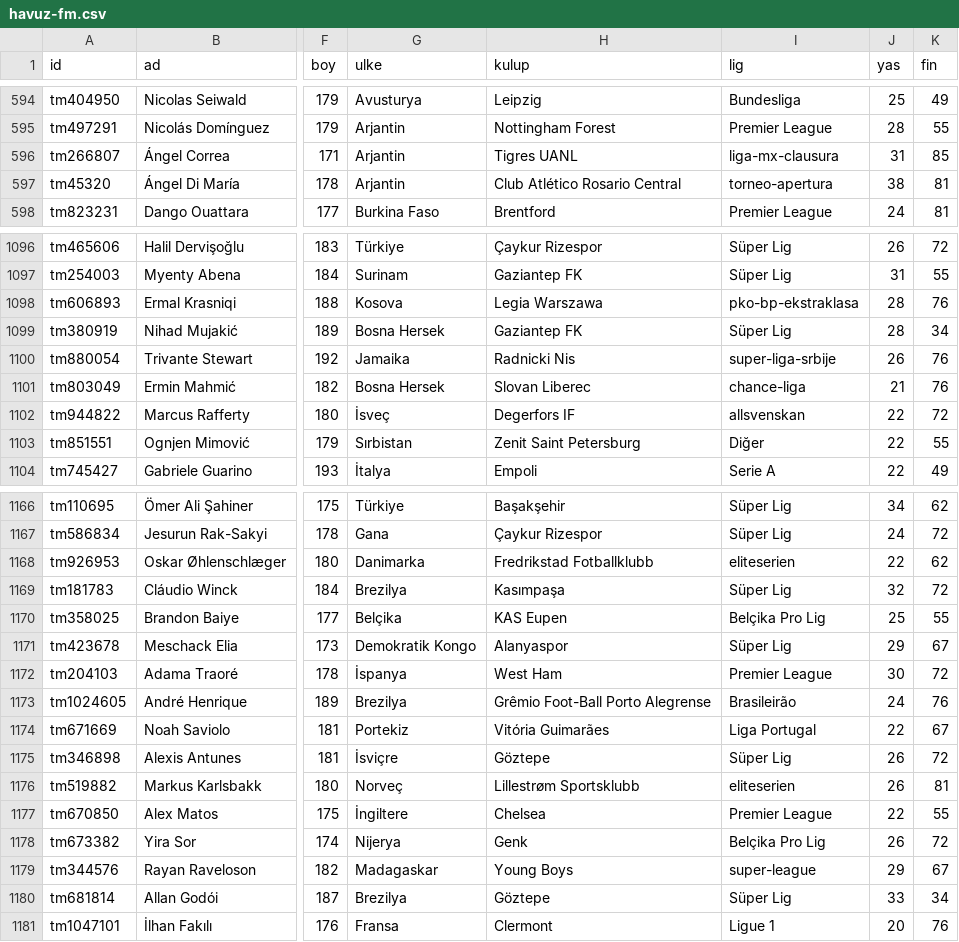
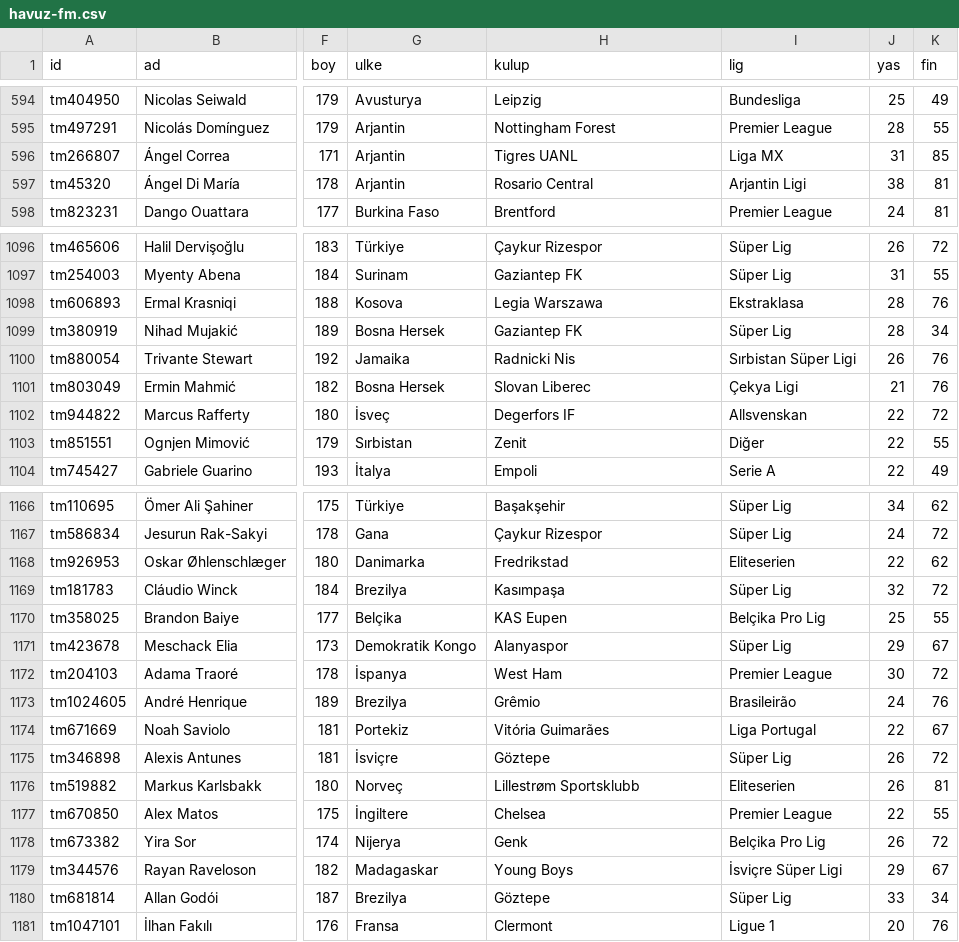
Before and after one commit to erenkaynak1/neonx-, a CSV file: draft-xi/data/fm-kaynak/havuz-fm.csv, drawn as a sheet; only a part is shown, gaps mark what is left out; the diff covers the shown part only; the diff names each change by its address in the sheet, - before the commit and + after, or states it on an @@ line.

```diff
--- a/draft-xi/data/fm-kaynak/havuz-fm.csv
+++ b/draft-xi/data/fm-kaynak/havuz-fm.csv
-I596 (lig): liga-mx-clausura
+I596 (lig): Liga MX
-H597 (kulup): Club Atlético Rosario Central
+H597 (kulup): Rosario Central
-I597 (lig): torneo-apertura
+I597 (lig): Arjantin Ligi
-I1098 (lig): pko-bp-ekstraklasa
+I1098 (lig): Ekstraklasa
-I1100 (lig): super-liga-srbije
+I1100 (lig): Sırbistan Süper Ligi
-I1101 (lig): chance-liga
+I1101 (lig): Çekya Ligi
-I1102 (lig): allsvenskan
+I1102 (lig): Allsvenskan
-H1103 (kulup): Zenit Saint Petersburg
+H1103 (kulup): Zenit
-H1168 (kulup): Fredrikstad Fotballklubb
+H1168 (kulup): Fredrikstad
-I1168 (lig): eliteserien
+I1168 (lig): Eliteserien
-H1173 (kulup): Grêmio Foot-Ball Porto Alegrense
+H1173 (kulup): Grêmio
-I1176 (lig): eliteserien
+I1176 (lig): Eliteserien
-I1179 (lig): super-league
+I1179 (lig): İsviçre Süper Ligi
```
Also changed, not shown: 115 edited cells elsewhere in this file, 7 other files.
